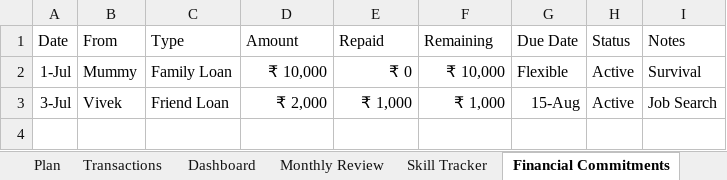
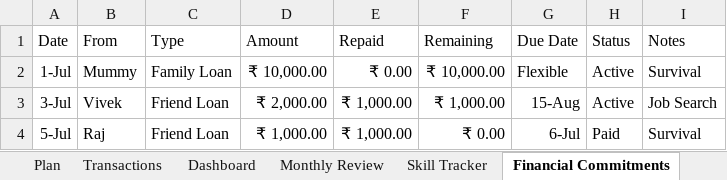
Before and after one commit to prathammanjhi/finance-ai-assistant, an Excel workbook: data/finance.xlsx, sheet Financial Commitments, drawn as a sheet; values as stored, in another font and other column widths than the file's, no borders; table styles not drawn; the diff names each change by its address in the sheet, - before the commit and + after, or states it on an @@ line.

```diff
--- a/data/finance.xlsx (sheet Financial Commitments)
+++ b/data/finance.xlsx (sheet Financial Commitments)
-D2 (Amount): ₹ 10,000
+D2 (Amount): ₹ 10,000.00
-E2 (Repaid): ₹ 0
+E2 (Repaid): ₹ 0.00
-F2 (Remaining): ₹ 10,000
+F2 (Remaining): ₹ 10,000.00
-D3 (Amount): ₹ 2,000
+D3 (Amount): ₹ 2,000.00
-E3 (Repaid): ₹ 1,000
+E3 (Repaid): ₹ 1,000.00
-F3 (Remaining): ₹ 1,000
+F3 (Remaining): ₹ 1,000.00
+row 4: 5-Jul | Raj | Friend Loan | ₹ 1,000.00 | ₹ 1,000.00 | ₹ 0.00 | 6-Jul | Paid | Survival
```
Also changed, not shown: sheet Lists, sheet Dashboard, 2 other files.
